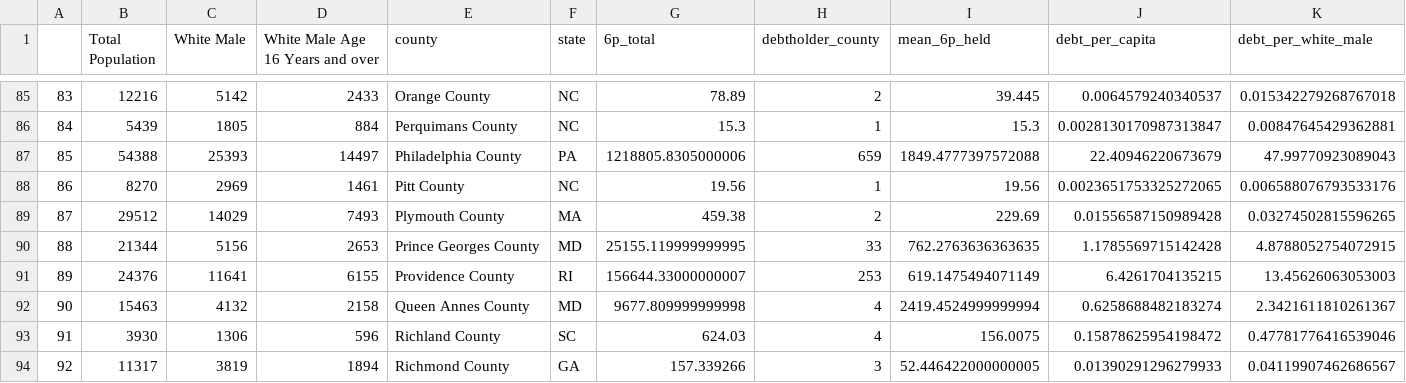
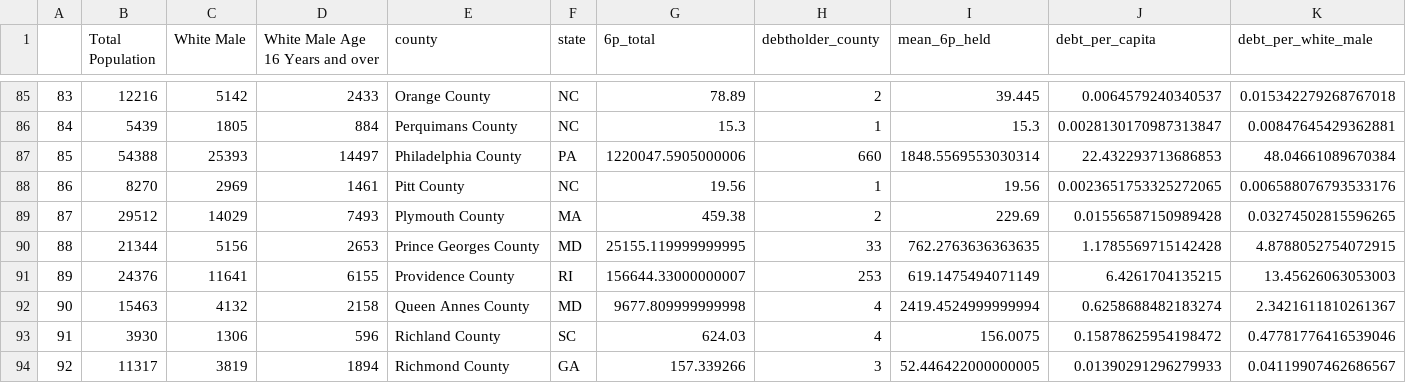
Before and after one commit to davidch2020/SPEOC-pt-1, a CSV file: Data/AssetGeography/county_debt_total.csv, drawn as a sheet; only a part is shown, gaps mark what is left out; the diff covers the shown part only; the diff names each change by its address in the sheet, - before the commit and + after, or states it on an @@ line.

```diff
--- a/Data/AssetGeography/county_debt_total.csv
+++ b/Data/AssetGeography/county_debt_total.csv
-G87 (6p_total): 1218805.8305000006
+G87 (6p_total): 1220047.5905000006
-H87 (debtholder_county): 659
+H87 (debtholder_county): 660
-I87 (mean_6p_held): 1849.4777397572088
+I87 (mean_6p_held): 1848.5569553030314
-J87 (debt_per_capita): 22.40946220673679
+J87 (debt_per_capita): 22.432293713686853
-K87 (debt_per_white_male): 47.99770923089043
+K87 (debt_per_white_male): 48.04661089670384
```
Also changed, not shown: 2 added rows, 25 edited cells and row numbers in column A elsewhere in this file, Data/Post1790/aggregated_CD_noname.csv, 1 other file.
